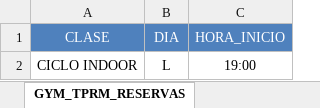
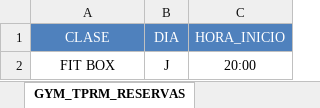
Before and after one commit to pedrocorma/Automatic-gym-class-booking, an Excel workbook: GYM_TPRM_RESERVAS.xlsx, sheet GYM_TPRM_RESERVAS, drawn as a sheet; values as stored, in another font and other column widths than the file's, no borders; removed rows and columns are numbered as before the commit, all else as after; the diff names each change by its address in the sheet, - before the commit and + after, or states it on an @@ line.

Commit message:
Add files via upload

```diff
--- a/GYM_TPRM_RESERVAS.xlsx (sheet GYM_TPRM_RESERVAS)
+++ b/GYM_TPRM_RESERVAS.xlsx (sheet GYM_TPRM_RESERVAS)
-row 2: CICLO INDOOR | L | 19:00
+row 2: FIT BOX | J | 20:00
```
